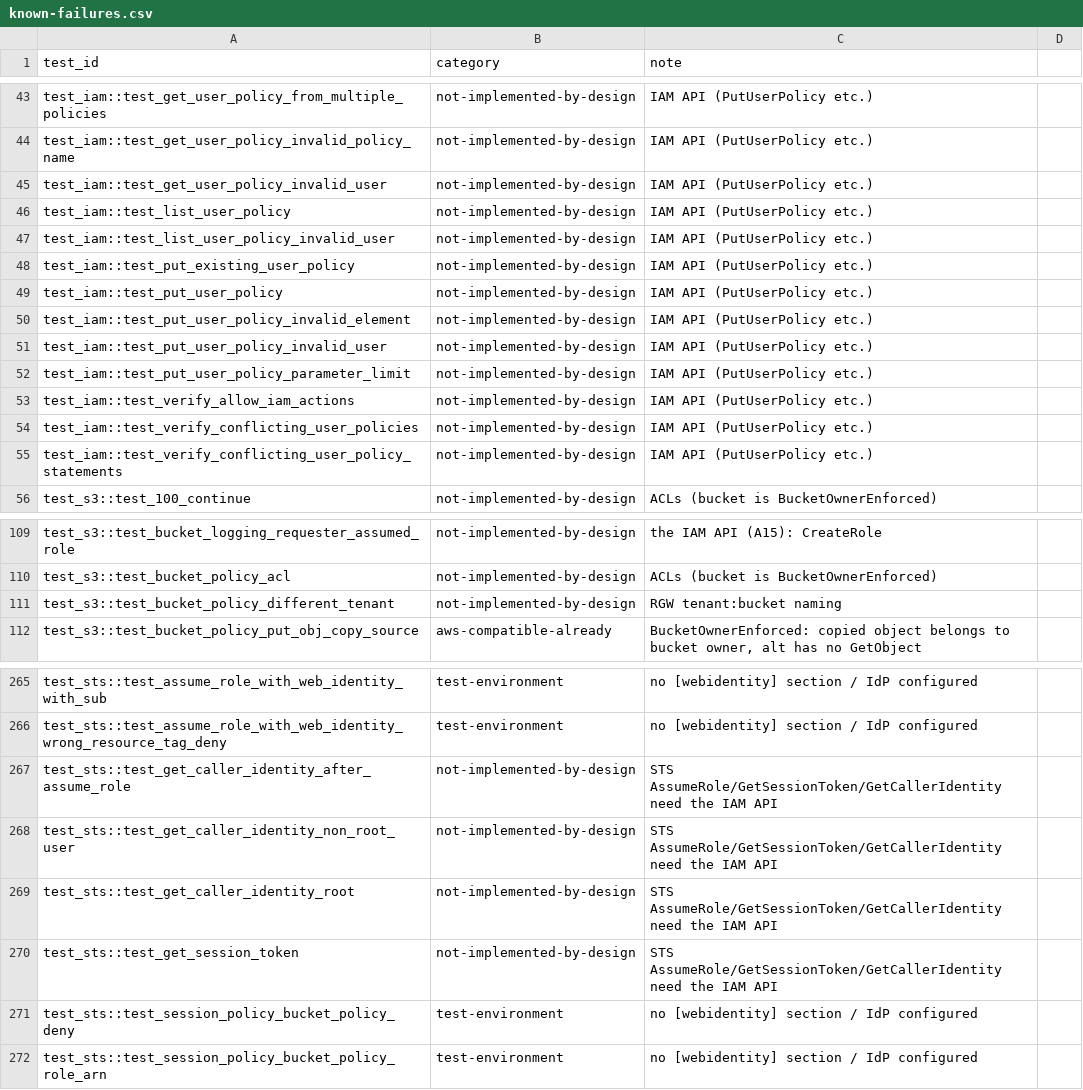
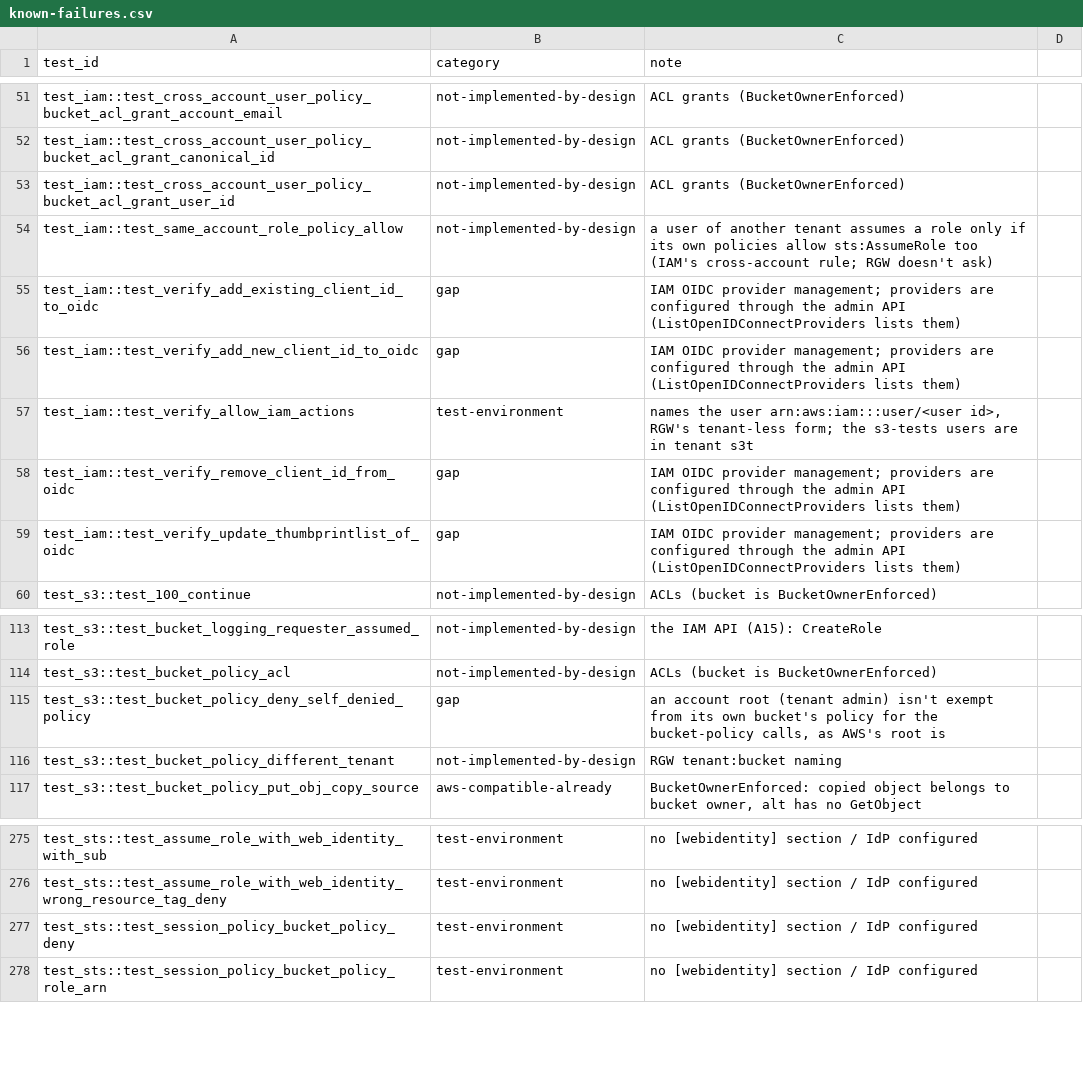
Before and after one commit to object-io/objectio, a CSV file: scripts/s3-tests/known-failures.csv, drawn as a sheet; only a part is shown, gaps mark what is left out; removed rows and columns are numbered as before the commit, all else as after; the diff covers the shown part only; the diff names each change by its address in the sheet, - before the commit and + after, or states it on an @@ line.

Commit message:
AWS IAM API and STS AssumeRole / GetSessionToken / GetCallerIdentity (A15) (#160)
* meta, auth: what the IAM API needs (format level 3)

Meta: paths on users, groups, roles and policies (ARNs follow them);
role and policy ids; user, group and role names case-insensitive;
renaming users (the ARN follows; the system admin keeps its) and groups
(UpdateGroup); inline policies of users, groups and roles in the
replicated table iam_inline_policies (Put/Get/List/DeleteInlinePolicy).
Deleting a user, group or role drops its inline policies and
attachments in the same commit (and a user its group memberships), so
a role recreated under a name starts with nothing. Attachments may name
AWS managed policies (aws:<name>). Users and groups list in id order,
so their markers page. Format level 3 gates the new fields.

Auth: AWS managed policies (AmazonS3FullAccess, AmazonS3ReadOnlyAccess,
IAMFullAccess, IAMReadOnlyAccess) built in. ARNs match in any spelling
(arn:aws:, arn:obio:, arn:objectio:, the system account empty or
objectio). "s3:*" no longer matches every action; action names are
case-insensitive. A policy's Statement may be a single object.
AuthMode::SessionToken for GetSessionToken sessions.

* gateway: the AWS IAM and STS query APIs (A15)

POST / with a form body (or GET /?Action=), SigV4-signed for iam or
sts, answered with AWS's XML: users, access keys, groups, managed and
inline policies, attachments, roles, GetAccountSummary,
ListOpenIDConnectProviders; STS AssumeRole, GetSessionToken and
GetCallerIdentity on the existing credential machinery. A tenant is an
account, its admins its root; anyone else makes the calls its own
policies allow (iam:*). The unsigned AssumeRoleWithWebIdentity goes
where it went.

Identity policies now include inline and AWS managed ones; an identity
Deny of s3:ListAllMyBuckets refuses ListBuckets; temporary credentials
carry sts:authentication. S3 accepts a signature for the empty region
(boto3 with region_name='').

e2e: iam_api.rs. s3-tests: setup for the IAM tests (an IAMFullAccess
user, tenant admins as roots), known failures relabelled: test_iam 59
of 90 and test_sts 4 of 36 pass; the rest are web identity without an
IdP, tenant boundaries, ACLs, OIDC provider management and tests that
assume RGW's tenant-less users.

* iam: a credential lookup meta can't answer is 503 ServiceUnavailable

```diff
--- a/scripts/s3-tests/known-failures.csv
+++ b/scripts/s3-tests/known-failures.csv
-A51 (test_id): test_iam::test_get_user_policy_from_multiple_policies
+A51 (test_id): test_iam::test_cross_account_user_policy_bucket_acl_grant_account_email
-C51:C53 (note): IAM API (PutUserPolicy etc.)
+C51:C53 (note): ACL grants (BucketOwnerEnforced)
-A52 (test_id): test_iam::test_get_user_policy_invalid_policy_name
+A52 (test_id): test_iam::test_cross_account_user_policy_bucket_acl_grant_canonical_id
-A53 (test_id): test_iam::test_get_user_policy_invalid_user
+A53 (test_id): test_iam::test_cross_account_user_policy_bucket_acl_grant_user_id
-row 46: test_iam::test_list_user_policy | not-implemented-by-design | IAM API (PutUserPolicy etc.)
-row 47: test_iam::test_list_user_policy_invalid_user | not-implemented-by-design | IAM API (PutUserPolicy etc.)
-row 48: test_iam::test_put_existing_user_policy | not-implemented-by-design | IAM API (PutUserPolicy etc.)
-row 49: test_iam::test_put_user_policy | not-implemented-by-design | IAM API (PutUserPolicy etc.)
-row 50: test_iam::test_put_user_policy_invalid_element | not-implemented-by-design | IAM API (PutUserPolicy etc.)
-row 51: test_iam::test_put_user_policy_invalid_user | not-implemented-by-design | IAM API (PutUserPolicy etc.)
-row 52: test_iam::test_put_user_policy_parameter_limit | not-implemented-by-design | IAM API (PutUserPolicy etc.)
+row 54: test_iam::test_same_account_role_policy_allow | not-implemented-by-design | a user of another tenant assumes a role only if its own policies allow sts:AssumeRole too (IAM's cross-account rule; RGW doesn't ask)
+row 55: test_iam::test_verify_add_existing_client_id_to_oidc | gap | IAM OIDC provider management; providers are configured through the admin API (ListOpenIDConnectProviders lists them)
+row 56: test_iam::test_verify_add_new_client_id_to_oidc | gap | IAM OIDC provider management; providers are configured through the admin API (ListOpenIDConnectProviders lists them)
-B57 (category): not-implemented-by-design
+B57 (category): test-environment
-C57 (note): IAM API (PutUserPolicy etc.)
+C57 (note): names the user arn:aws:iam:::user/<user id>, RGW's tenant-less form; the s3-tests users are in tenant s3t
-row 54: test_iam::test_verify_conflicting_user_policies | not-implemented-by-design | IAM API (PutUserPolicy etc.)
-row 55: test_iam::test_verify_conflicting_user_policy_statements | not-implemented-by-design | IAM API (PutUserPolicy etc.)
+row 58: test_iam::test_verify_remove_client_id_from_oidc | gap | IAM OIDC provider management; providers are configured through the admin API (ListOpenIDConnectProviders lists them)
+row 59: test_iam::test_verify_update_thumbprintlist_of_oidc | gap | IAM OIDC provider management; providers are configured through the admin API (ListOpenIDConnectProviders lists them)
+row 115: test_s3::test_bucket_policy_deny_self_denied_policy | gap | an account root (tenant admin) isn't exempt from its own bucket's policy for the bucket-policy calls, as AWS's root is
-row 267: test_sts::test_get_caller_identity_after_assume_role | not-implemented-by-design | STS AssumeRole/GetSessionToken/GetCallerIdentity need the IAM API
-row 268: test_sts::test_get_caller_identity_non_root_user | not-implemented-by-design | STS AssumeRole/GetSessionToken/GetCallerIdentity need the IAM API
-row 269: test_sts::test_get_caller_identity_root | not-implemented-by-design | STS AssumeRole/GetSessionToken/GetCallerIdentity need the IAM API
-row 270: test_sts::test_get_session_token | not-implemented-by-design | STS AssumeRole/GetSessionToken/GetCallerIdentity need the IAM API
```
Also changed, not shown: 19 added rows, 6 removed rows and 28 edited cells elsewhere in this file, 33 other files.
